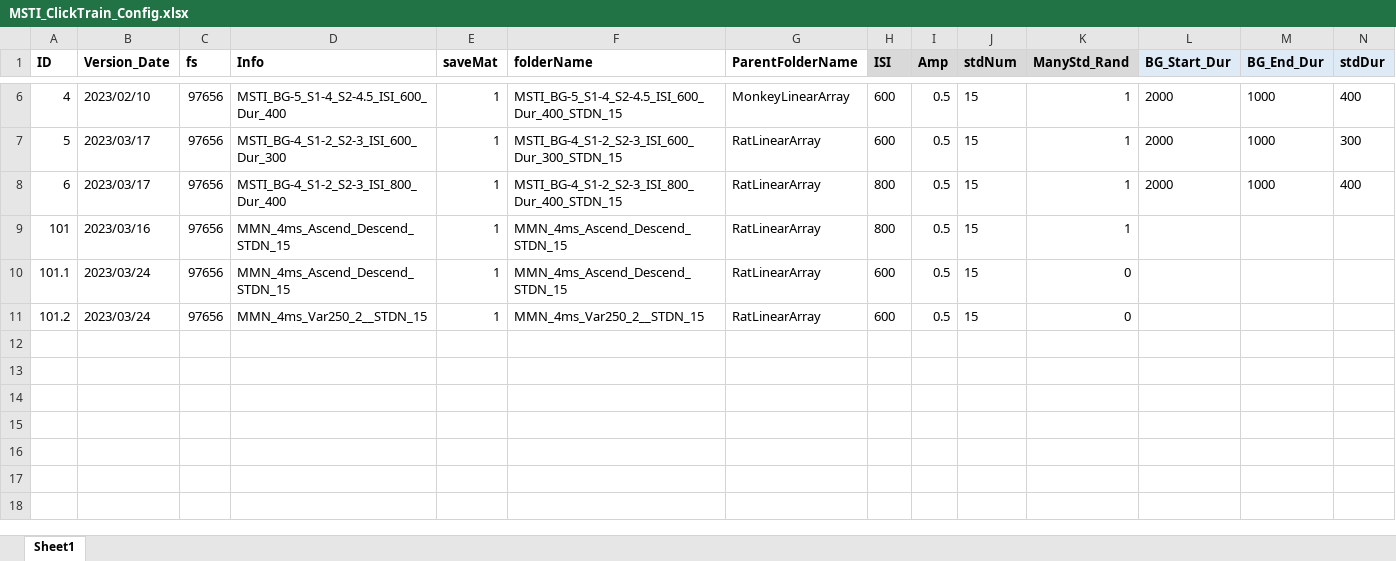
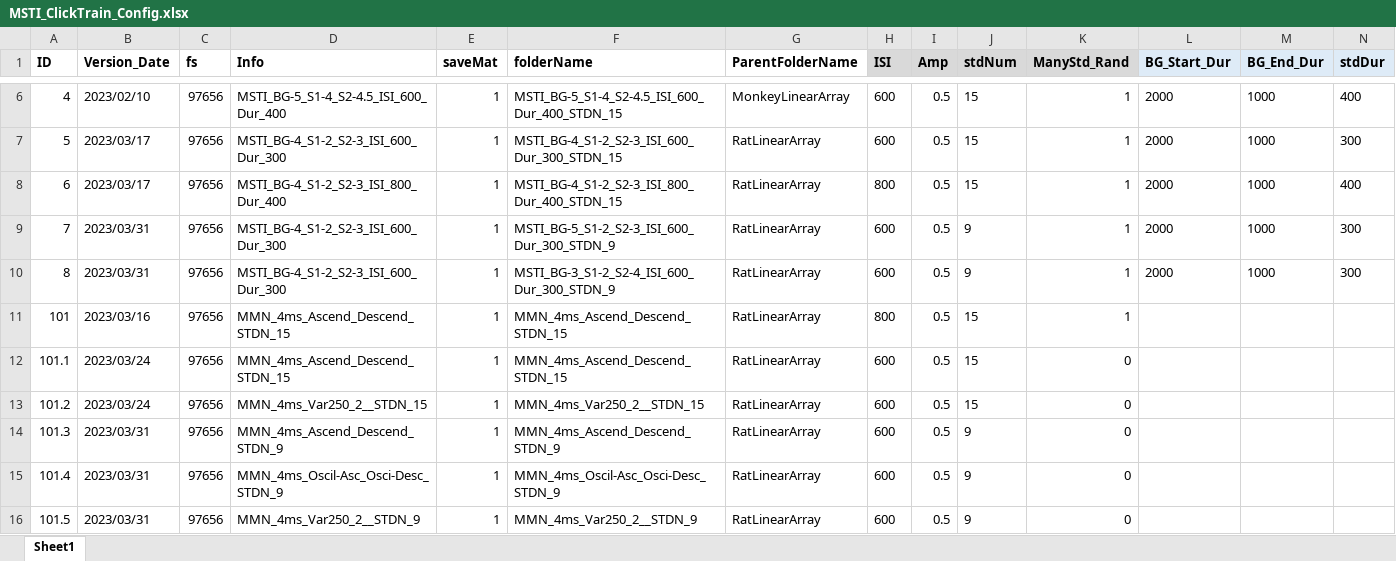
Before and after one commit to springZJU/ClickTrainGeneration, an Excel workbook: MMN/MSTI_ClickTrain_Config.xlsx, sheet Sheet1, drawn as a sheet; only a part is shown, gaps mark what is left out; values as stored, in another font and other column widths than the file's, no borders; rows hold the shown columns only; the diff names each change by its address in the sheet, - before the commit and + after, or states it on an @@ line.

```diff
--- a/MMN/MSTI_ClickTrain_Config.xlsx (sheet Sheet1)
+++ b/MMN/MSTI_ClickTrain_Config.xlsx (sheet Sheet1)
+row 9: 7 | 2023/03/31 | 97656 | MSTI_BG-4_S1-2_S2-3_ISI_600_Dur_300 | 1 | MSTI_BG-5_S1-2_S2-3_ISI_600_Dur_300_STDN_9 | RatLinearArray | 600 | 0.5 | 9 | 1 | 2000 | 1000 | 300
+row 10: 8 | 2023/03/31 | 97656 | MSTI_BG-4_S1-2_S2-3_ISI_600_Dur_300 | 1 | MSTI_BG-3_S1-2_S2-4_ISI_600_Dur_300_STDN_9 | RatLinearArray | 600 | 0.5 | 9 | 1 | 2000 | 1000 | 300
+row 14: 101.3 | 2023/03/31 | 97656 | MMN_4ms_Ascend_Descend_STDN_9 | 1 | MMN_4ms_Ascend_Descend_STDN_9 | RatLinearArray | 600 | 0.5 | 9 | 0
+row 15: 101.4 | 2023/03/31 | 97656 | MMN_4ms_Oscil-Asc_Osci-Desc_STDN_9 | 1 | MMN_4ms_Oscil-Asc_Osci-Desc_STDN_9 | RatLinearArray | 600 | 0.5 | 9 | 0
+row 16: 101.5 | 2023/03/31 | 97656 | MMN_4ms_Var250_2__STDN_9 | 1 | MMN_4ms_Var250_2__STDN_9 | RatLinearArray | 600 | 0.5 | 9 | 0
```
Also changed, not shown: TB&Offset/TBOffset_ClickTrain_Config.xlsx, 18 other files.
